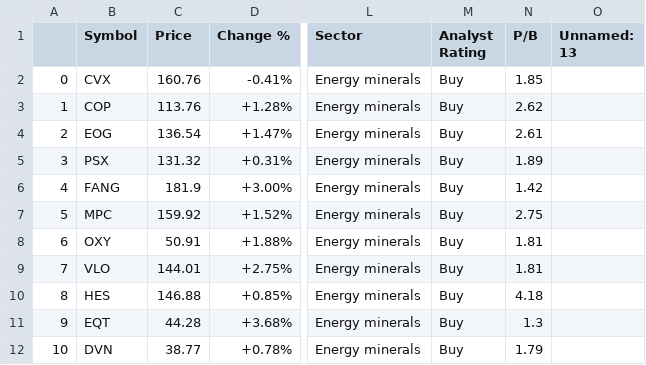
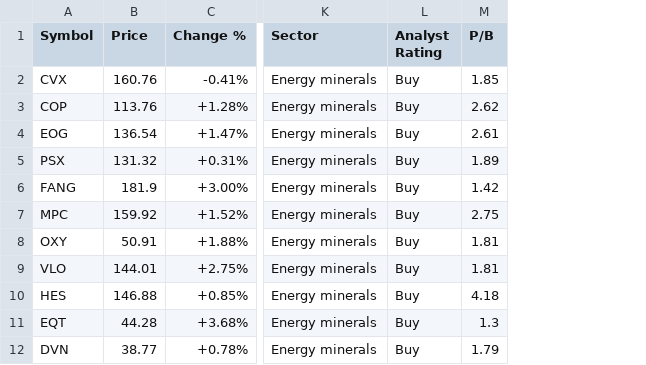
Before and after one commit to CANTSOAR/QFC-Public-Model, a CSV file: stock_data.csv, drawn as a sheet; only a part is shown, gaps mark what is left out; the diff names each change by its address in the sheet, - before the commit and + after, or states it on an @@ line.

Commit message:
clean data

```diff
--- a/stock_data.csv
+++ b/stock_data.csv
-column A, rows 2-12: 0 | 1 | 2 | 3 | 4 | 5 | 6 | 7 | 8 | 9 | 10
-column O (Unnamed: 13), empty
```
Also changed, not shown: 1 other file.
